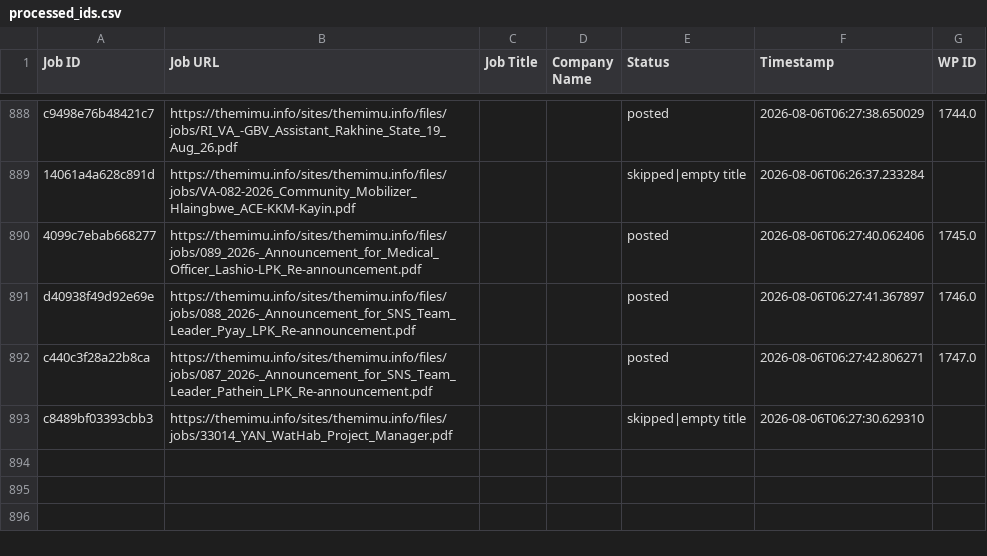
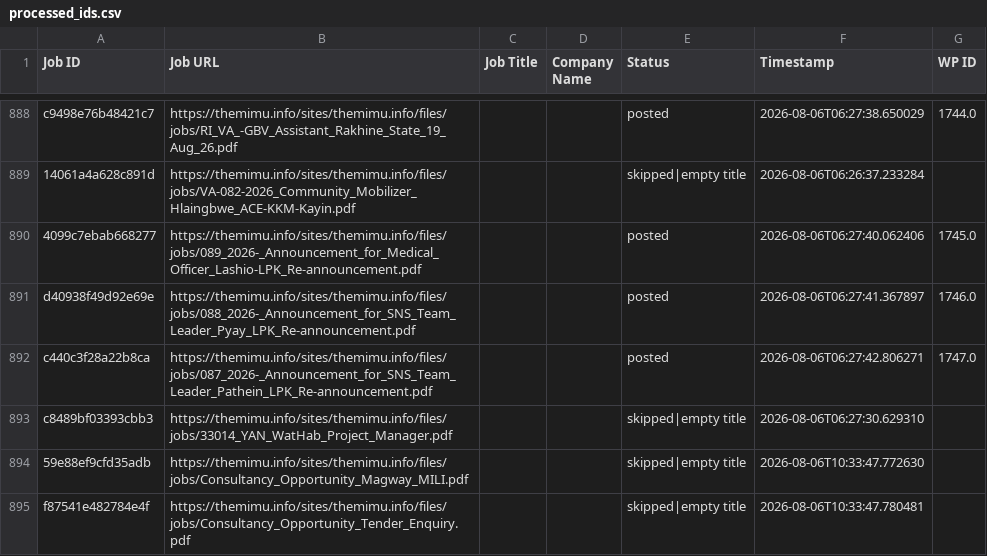
Before and after one commit to projectfetcher/mm, a CSV file: processed_ids.csv, drawn as a sheet; only a part is shown, gaps mark what is left out; the diff names each change by its address in the sheet, - before the commit and + after, or states it on an @@ line.

```diff
--- a/processed_ids.csv
+++ b/processed_ids.csv
+row 894: 59e88ef9cfd35adb | https://themimu.info/sites/themimu.info/files/jobs/Consultancy_Opportunity_Magway_MILI.pdf |  |  | skipped|empty title | 2026-08-06T10:33:47.772630
+row 895: f87541e482784e4f | https://themimu.info/sites/themimu.info/files/jobs/Consultancy_Opportunity_Tender_Enquiry.pdf |  |  | skipped|empty title | 2026-08-06T10:33:47.780481
```
